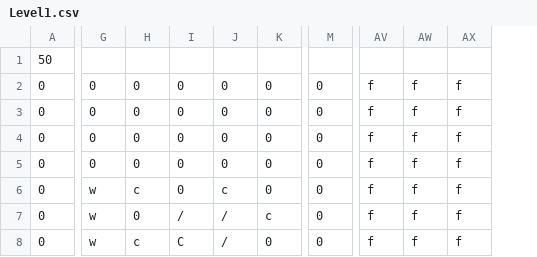
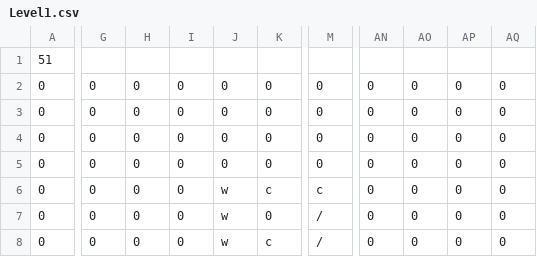
Before and after one commit to AidenCvengros/Offbeats-GIT, a CSV file: Project/Timewind/Assets/Maps/Level1.csv, drawn as a sheet; only a part is shown, gaps mark what is left out; removed rows and columns are numbered as before the commit, all else as after; the diff covers the shown part only; the diff names each change by its address in the sheet, - before the commit and + after, or states it on an @@ line.

```diff
--- a/Project/Timewind/Assets/Maps/Level1.csv
+++ b/Project/Timewind/Assets/Maps/Level1.csv
+column AN, rows 2-8: all 0
+column AO, rows 2-8: all 0
+column AP, rows 2-8: all 0
+column AQ, rows 2-8: all 0
-column AV, rows 2-8: all f
-column AW, rows 2-8: all f
-column AX, rows 2-8: all f
-A1: 50
+A1: 51
-G6:G8: w
+G6:G8: 0
-H6: c
+H6: 0
-J6: c
+J6: w
-K6: 0
+K6: c
-M6: 0
+M6: c
-I7: /
+I7: 0
-J7:J8: /
+J7:J8: w
-K7: c
+K7: 0
-M7:M8: 0
+M7:M8: /
-H8: c
+H8: 0
-I8: C
+I8: 0
-K8: 0
+K8: c
```
Also changed, not shown: 80 edited cells elsewhere in this file, Project/Timewind/Assets/Maps/Level1-2.csv, 2 other files.
